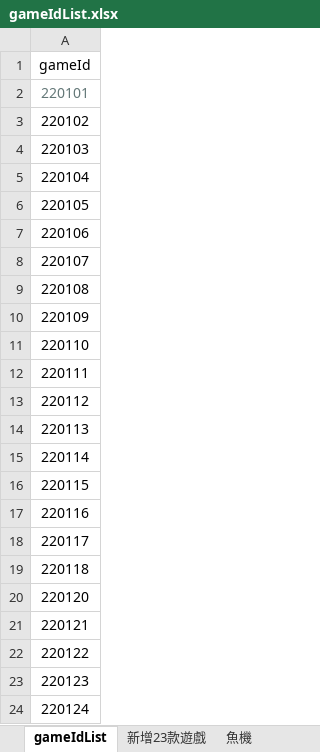
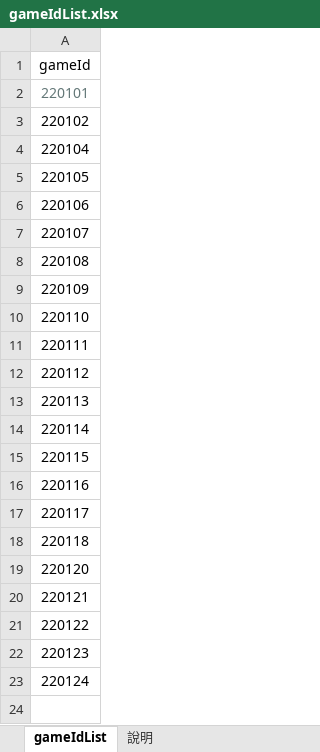
Before and after one commit to chiisen/open_games, an Excel workbook: input/gameIdList.xlsx, sheet gameIdList, drawn as a sheet; values as stored, in another font and other column widths than the file's, no borders; the diff names each change by its address in the sheet, - before the commit and + after, or states it on an @@ line.

```diff
--- a/input/gameIdList.xlsx (sheet gameIdList)
+++ b/input/gameIdList.xlsx (sheet gameIdList)
-sheet tab: 魚機
+sheet tab: 說明
-sheet tab: 新增23款遊戲
-row 4: 220103
```
Also changed, not shown: sheet 說明, input/HALL_LIST.xlsx, 1 other file.
